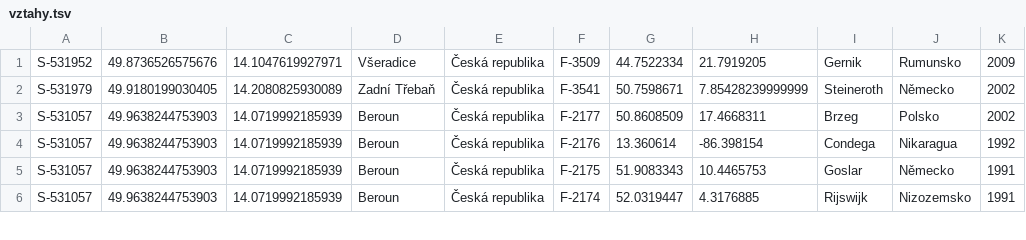
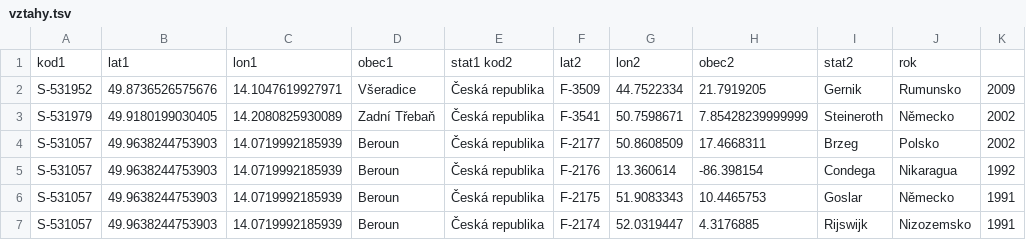
Before and after one commit to economia/partnerska-mesta, a TSV file: vztahy.tsv, drawn as a sheet; only a part is shown.

Commit message:
header vztahy.tsv

```diff
--- a/vztahy.tsv
+++ b/vztahy.tsv
@@ -1 +1,2 @@
+kod1	lat1	lon1	obec1	stat1 kod2	lat2	lon2	obec2	stat2	rok
 S-531952	49.8736526575676	14.1047619927971	Všeradice	Česká republika	F-3509	44.7522334	21.7919205	Gernik	Rumunsko	2009
```
Also changed, not shown: 1 other file.
